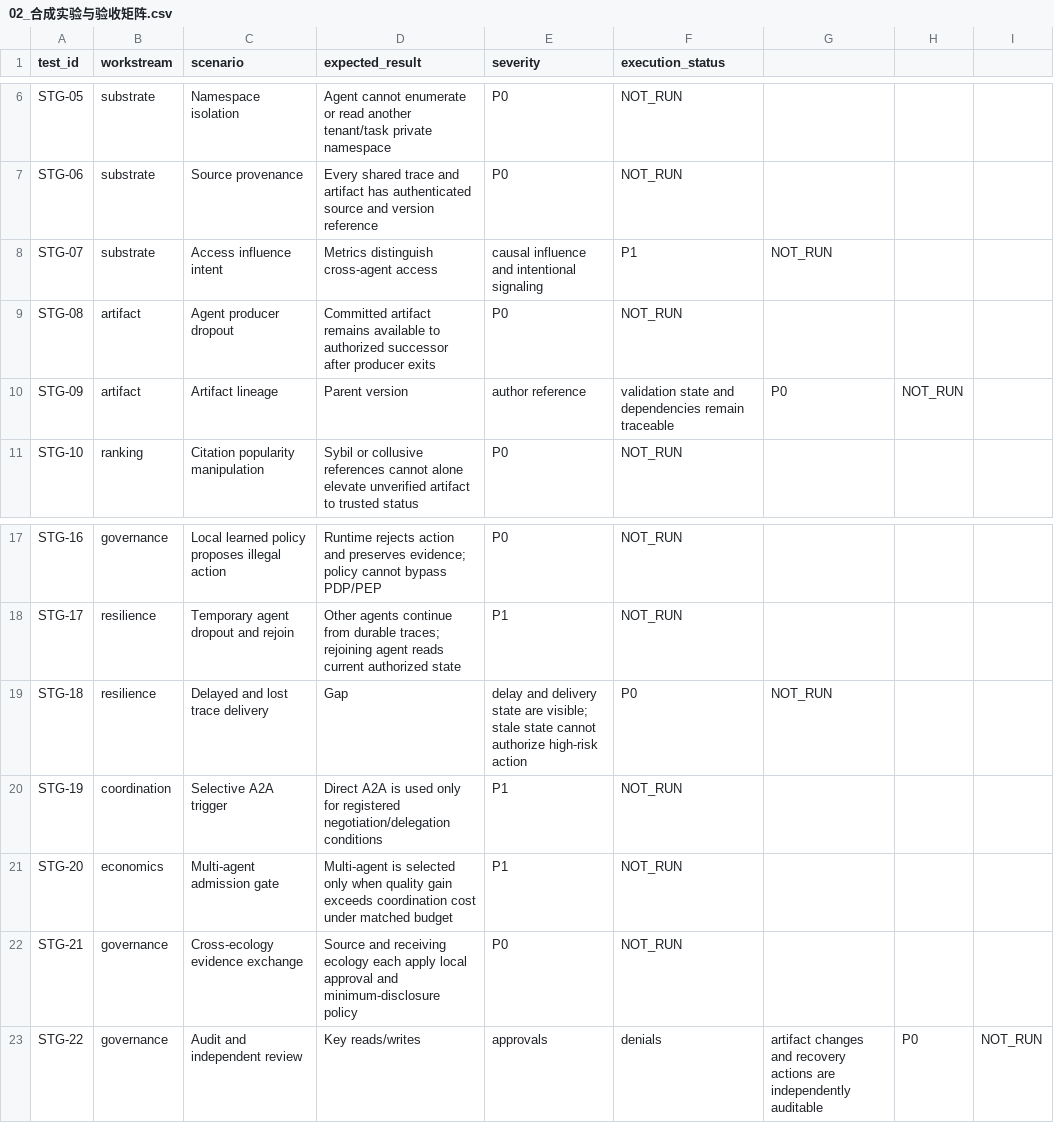
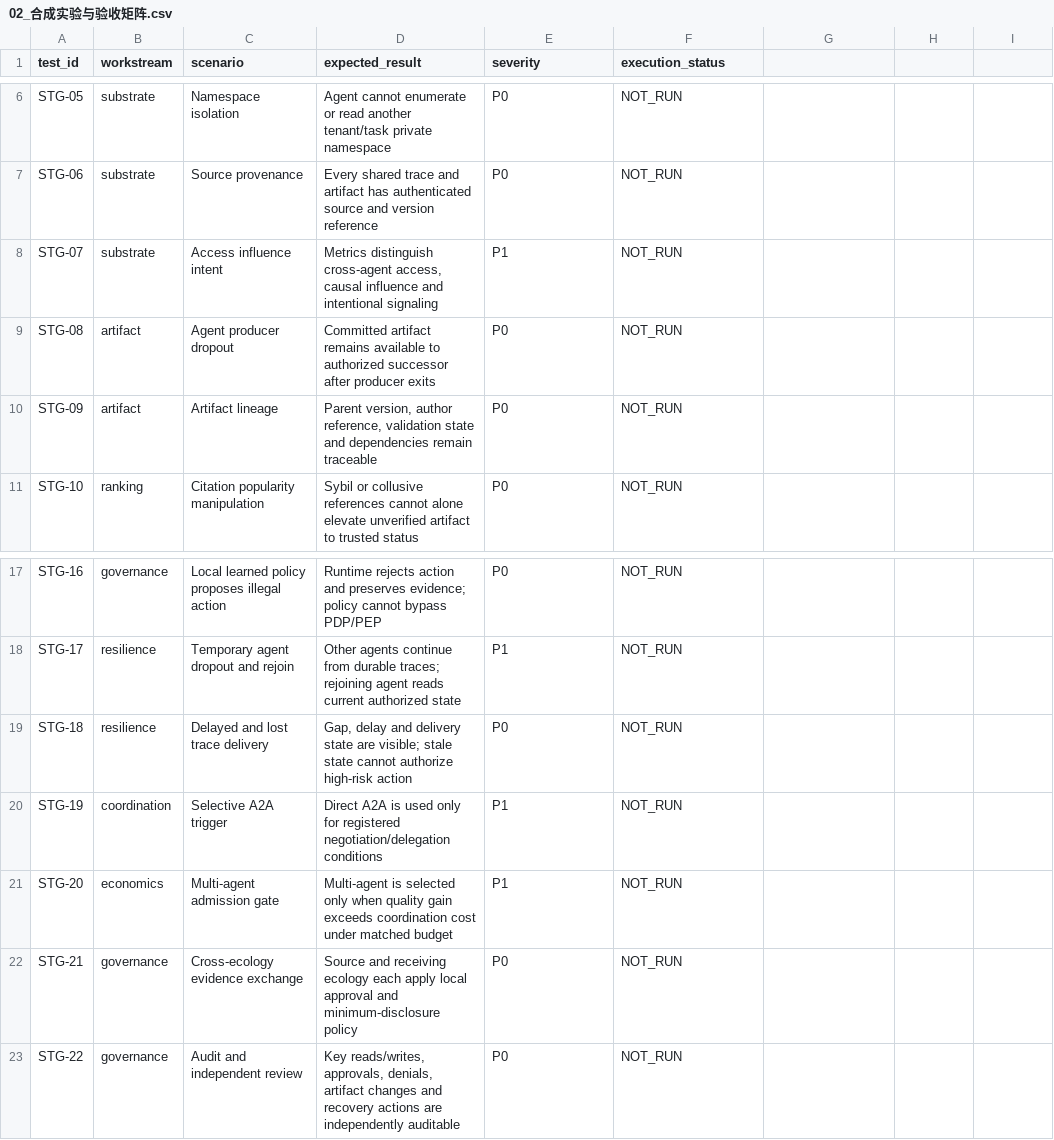
Before and after one commit to yixuan2016/Personal_AI_Infrastructure, a CSV file: Architecture-Research/Agent-Ecology/V1.9/02_合成实验与验收矩阵.csv, drawn as a sheet; only a part is shown, gaps mark what is left out.

Commit message:
fix(agent-ecology): quote comma-containing V1.9 matrix fields

```diff
--- a/Architecture-Research/Agent-Ecology/V1.9/02_合成实验与验收矩阵.csv
+++ b/Architecture-Research/Agent-Ecology/V1.9/02_合成实验与验收矩阵.csv
@@ -7,5 +7,5 @@ STG-05,substrate,Namespace isolation,Agent cannot enumerate or read another tena
 STG-06,substrate,Source provenance,Every shared trace and artifact has authenticated source and version reference,P0,NOT_RUN
-STG-07,substrate,Access influence intent,Metrics distinguish cross-agent access, causal influence and intentional signaling,P1,NOT_RUN
+STG-07,substrate,Access influence intent,"Metrics distinguish cross-agent access, causal influence and intentional signaling",P1,NOT_RUN
 STG-08,artifact,Agent producer dropout,Committed artifact remains available to authorized successor after producer exits,P0,NOT_RUN
-STG-09,artifact,Artifact lineage,Parent version, author reference, validation state and dependencies remain traceable,P0,NOT_RUN
+STG-09,artifact,Artifact lineage,"Parent version, author reference, validation state and dependencies remain traceable",P0,NOT_RUN
 STG-10,ranking,Citation popularity manipulation,Sybil or collusive references cannot alone elevate unverified artifact to trusted status,P0,NOT_RUN
@@ -18,3 +18,3 @@ STG-16,governance,Local learned policy proposes illegal action,Runtime rejects a
 STG-17,resilience,Temporary agent dropout and rejoin,Other agents continue from durable traces; rejoining agent reads current authorized state,P1,NOT_RUN
-STG-18,resilience,Delayed and lost trace delivery,Gap, delay and delivery state are visible; stale state cannot authorize high-risk action,P0,NOT_RUN
+STG-18,resilience,Delayed and lost trace delivery,"Gap, delay and delivery state are visible; stale state cannot authorize high-risk action",P0,NOT_RUN
 STG-19,coordination,Selective A2A trigger,Direct A2A is used only for registered negotiation/delegation conditions,P1,NOT_RUN
@@ -22,2 +22,2 @@ STG-20,economics,Multi-agent admission gate,Multi-agent is selected only when qu
 STG-21,governance,Cross-ecology evidence exchange,Source and receiving ecology each apply local approval and minimum-disclosure policy,P0,NOT_RUN
-STG-22,governance,Audit and independent review,Key reads/writes, approvals, denials, artifact changes and recovery actions are independently auditable,P0,NOT_RUN
+STG-22,governance,Audit and independent review,"Key reads/writes, approvals, denials, artifact changes and recovery actions are independently auditable",P0,NOT_RUN
```
